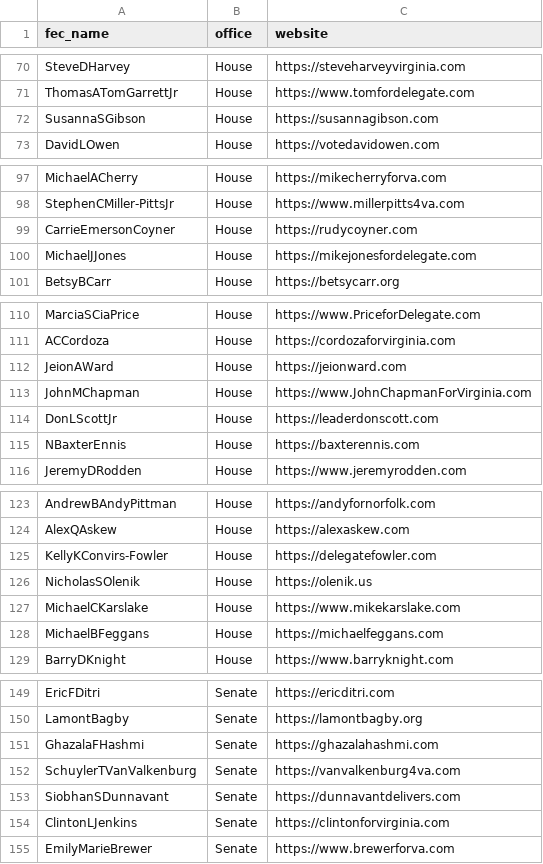
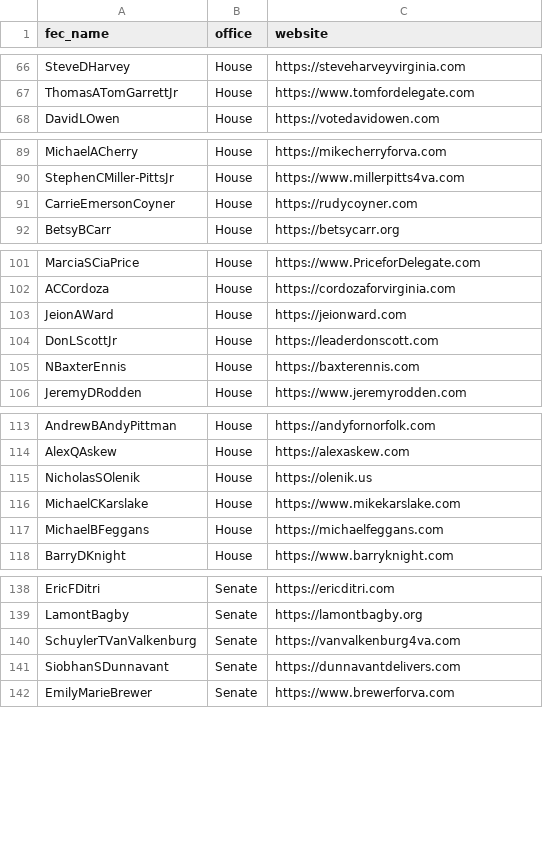
Before and after one commit to JawandS/JS-Polityzer, a CSV file: database/all_candidate_office_website.csv, drawn as a sheet; only a part is shown, gaps mark what is left out; the diff covers the shown part only; the diff names each change by its address in the sheet, - before the commit and + after, or states it on an @@ line.

```diff
--- a/database/all_candidate_office_website.csv
+++ b/database/all_candidate_office_website.csv
-row 72: SusannaSGibson | House | https://susannagibson.com
-row 100: MichaelJJones | House | https://mikejonesfordelegate.com
-row 113: JohnMChapman | House | https://www.JohnChapmanForVirginia.com
-row 125: KellyKConvirs-Fowler | House | https://delegatefowler.com
-row 151: GhazalaFHashmi | Senate | https://ghazalahashmi.com
-row 154: ClintonLJenkins | Senate | https://clintonforvirginia.com
```
Also changed, not shown: 10 removed rows elsewhere in this file, database/candidate_office_website.csv, 5 other files.
